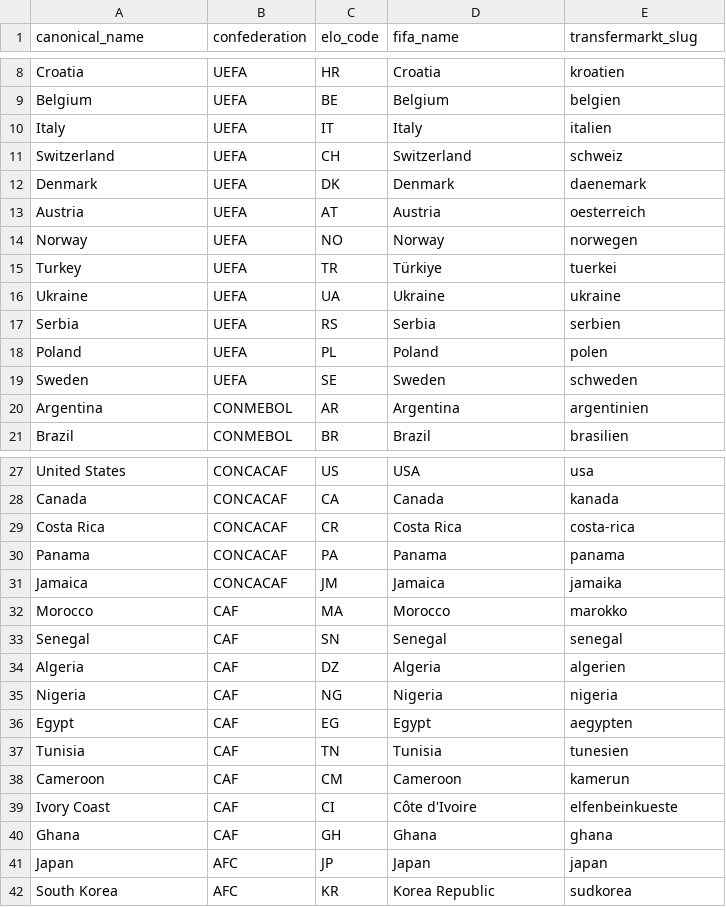
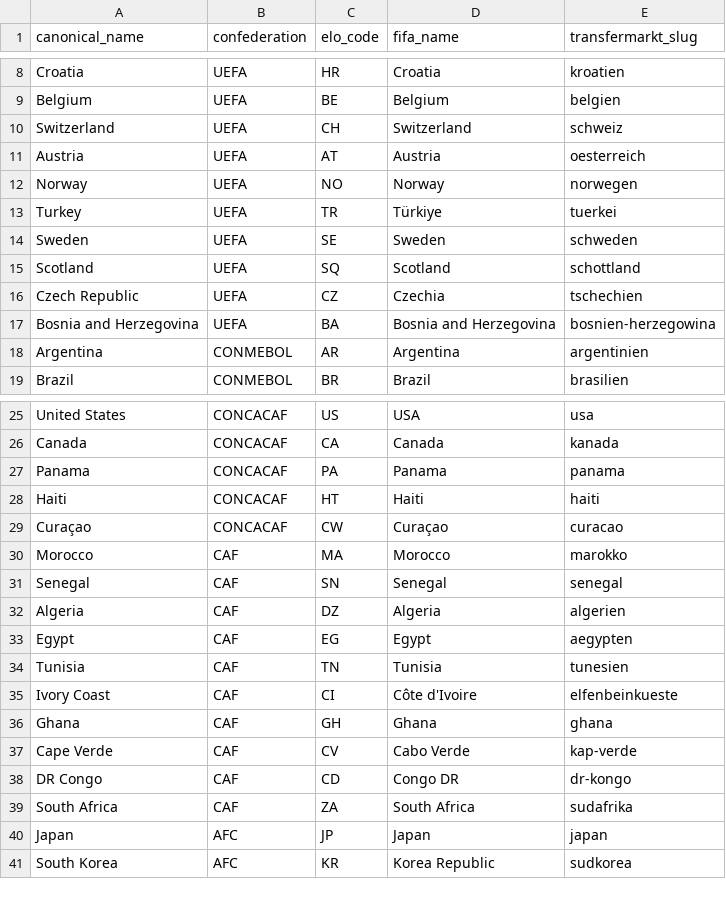
Before and after one commit to jamoji-ai/world-cup-predictor-pro, a CSV file: data/country_name_mapping.csv, drawn as a sheet; only a part is shown, gaps mark what is left out; removed rows and columns are numbered as before the commit, all else as after; the diff covers the shown part only; the diff names each change by its address in the sheet, - before the commit and + after, or states it on an @@ line.

```diff
--- a/data/country_name_mapping.csv
+++ b/data/country_name_mapping.csv
-row 10: Italy | UEFA | IT | Italy | italien
-row 12: Denmark | UEFA | DK | Denmark | daenemark
-row 16: Ukraine | UEFA | UA | Ukraine | ukraine
-row 17: Serbia | UEFA | RS | Serbia | serbien
-row 18: Poland | UEFA | PL | Poland | polen
+row 15: Scotland | UEFA | SQ | Scotland | schottland
+row 16: Czech Republic | UEFA | CZ | Czechia | tschechien
+row 17: Bosnia and Herzegovina | UEFA | BA | Bosnia and Herzegovina | bosnien-herzegowina
-row 29: Costa Rica | CONCACAF | CR | Costa Rica | costa-rica
-row 31: Jamaica | CONCACAF | JM | Jamaica | jamaika
+row 28: Haiti | CONCACAF | HT | Haiti | haiti
+row 29: Curaçao | CONCACAF | CW | Curaçao | curacao
-row 35: Nigeria | CAF | NG | Nigeria | nigeria
-row 38: Cameroon | CAF | CM | Cameroon | kamerun
+row 37: Cape Verde | CAF | CV | Cabo Verde | kap-verde
+row 38: DR Congo | CAF | CD | Congo DR | dr-kongo
+row 39: South Africa | CAF | ZA | South Africa | sudafrika
```
Also changed, not shown: 1 added row elsewhere in this file, 6 other files.
